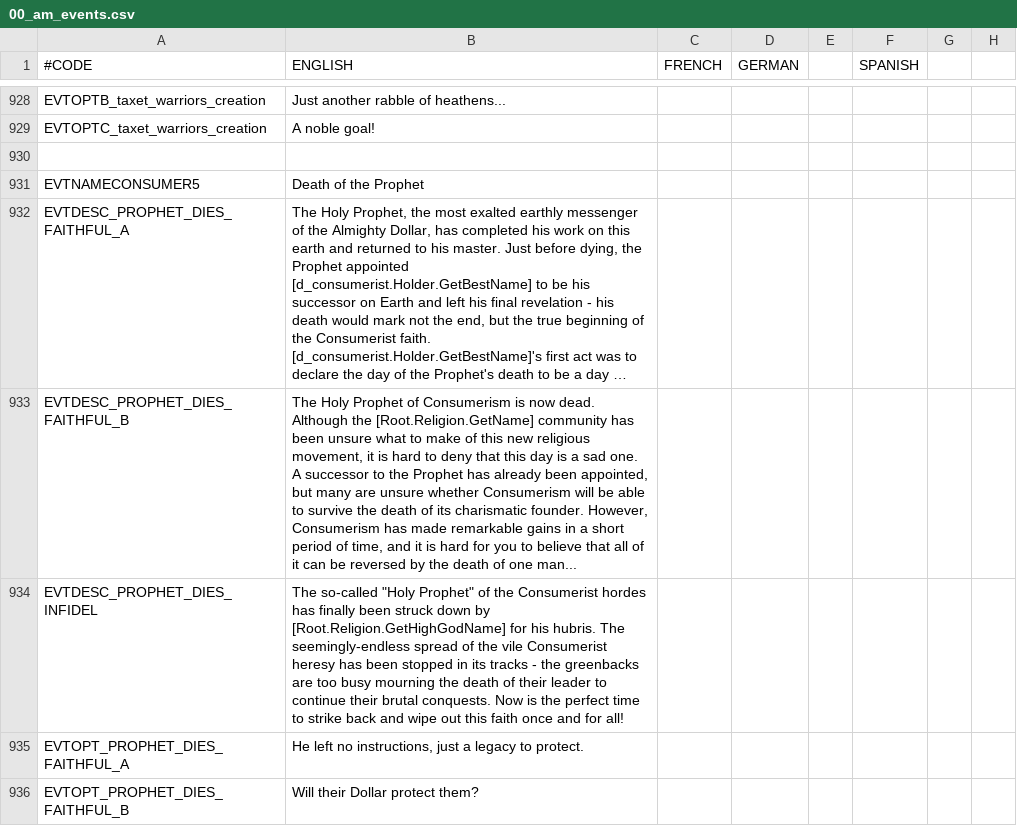
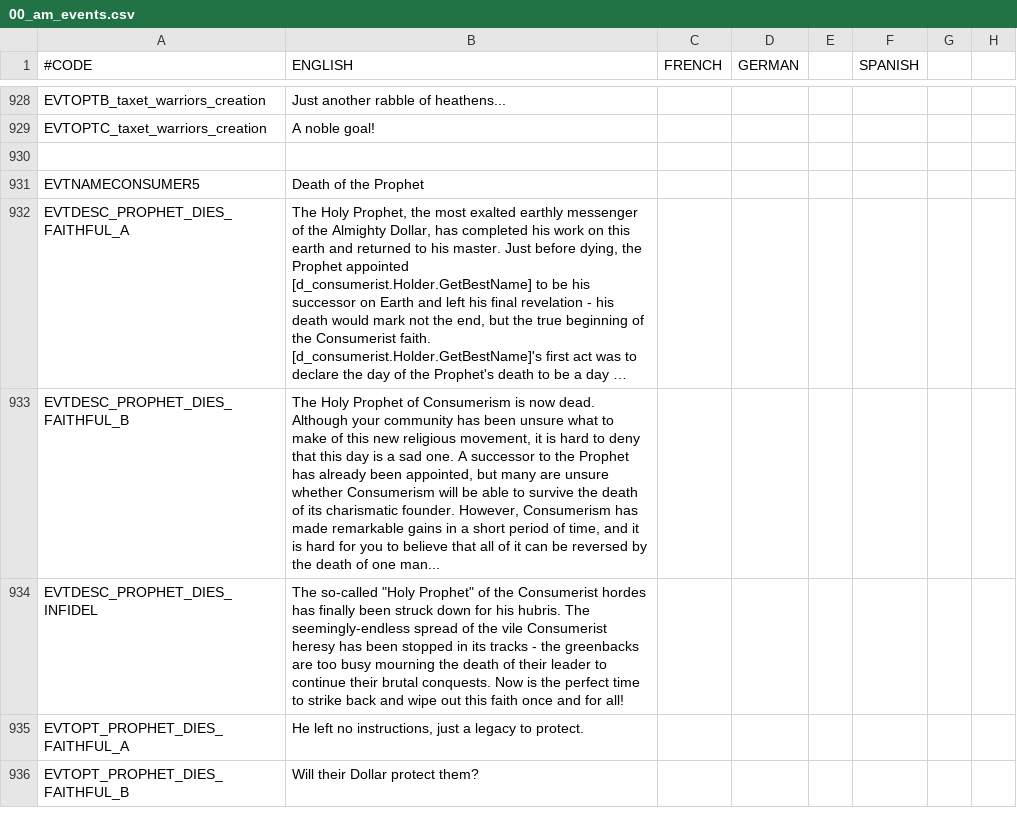
Before and after one commit to Ofaloaf/postapoc, a CSV file: After the End Fan Fork/localisation/00_am_events.csv, drawn as a sheet; only a part is shown, gaps mark what is left out; long unchanged cells end in …; the diff names each change by its address in the sheet, - before the commit and + after, or states it on an @@ line.

Commit message:
updated localization to remove fiddly custom stuff

```diff
--- a/After the End Fan Fork/localisation/00_am_events.csv
+++ b/After the End Fan Fork/localisation/00_am_events.csv
-B933 (ENGLISH): …dead. Although the [Root.Religion.GetName] community has…
+B933 (ENGLISH): …dead. Although your community has…
-B934 (ENGLISH): …struck down by [Root.Religion.GetHighGodName] for his…
+B934 (ENGLISH): …struck down for his…
```
